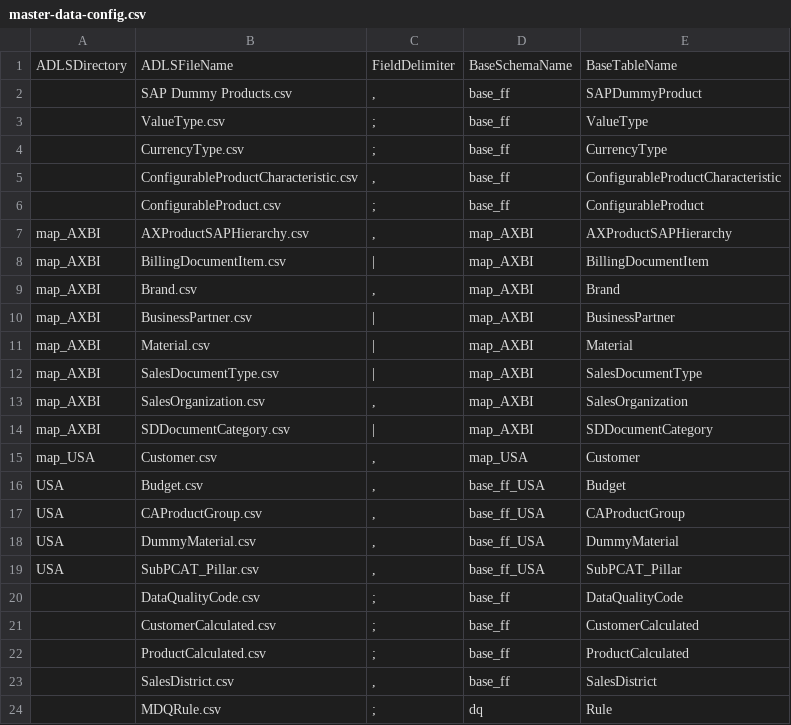
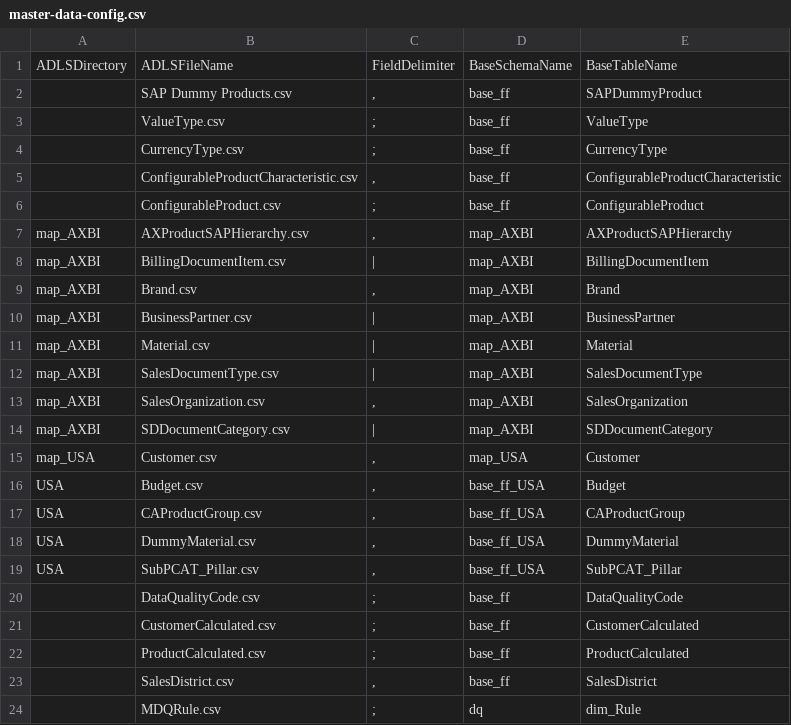
Before and after one commit to szubalii/leviat-data-and-analytics, a CSV file: synapse-dwh/syndw_xxxx_sls_d_euw_001/Master Data/master-data-config.csv, drawn as a sheet.

Commit message:
Updated master-data-config.csv

```diff
--- a/synapse-dwh/syndw_xxxx_sls_d_euw_001/Master Data/master-data-config.csv
+++ b/synapse-dwh/syndw_xxxx_sls_d_euw_001/Master Data/master-data-config.csv
@@ -23,2 +23,2 @@ USA;SubPCAT_Pillar.csv;",";base_ff_USA;SubPCAT_Pillar
 ;SalesDistrict.csv;",";base_ff;SalesDistrict
-;MDQRule.csv;";";dq;Rule
+;MDQRule.csv;";";dq;dim_Rule
```
